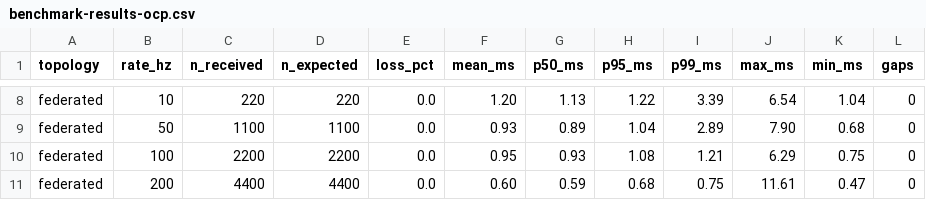
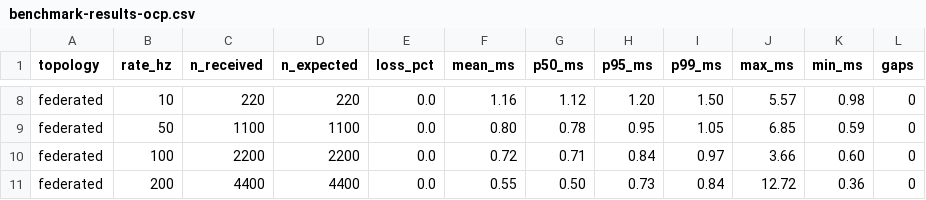
Before and after one commit to jianrongzhang89/ros2-zenoh-demo, a CSV file: docs/benchmark-results-ocp.csv, drawn as a sheet; only a part is shown, gaps mark what is left out; the diff covers the shown part only; the diff names each change by its address in the sheet, - before the commit and + after, or states it on an @@ line.

```diff
--- a/docs/benchmark-results-ocp.csv
+++ b/docs/benchmark-results-ocp.csv
-F8 (mean_ms): 1.20
+F8 (mean_ms): 1.16
-G8 (p50_ms): 1.13
+G8 (p50_ms): 1.12
-H8 (p95_ms): 1.22
+H8 (p95_ms): 1.20
-I8 (p99_ms): 3.39
+I8 (p99_ms): 1.50
-J8 (max_ms): 6.54
+J8 (max_ms): 5.57
-K8 (min_ms): 1.04
+K8 (min_ms): 0.98
-F9 (mean_ms): 0.93
+F9 (mean_ms): 0.80
-G9 (p50_ms): 0.89
+G9 (p50_ms): 0.78
-H9 (p95_ms): 1.04
+H9 (p95_ms): 0.95
-I9 (p99_ms): 2.89
+I9 (p99_ms): 1.05
-J9 (max_ms): 7.90
+J9 (max_ms): 6.85
-K9 (min_ms): 0.68
+K9 (min_ms): 0.59
-F10 (mean_ms): 0.95
+F10 (mean_ms): 0.72
-G10 (p50_ms): 0.93
+G10 (p50_ms): 0.71
-H10 (p95_ms): 1.08
+H10 (p95_ms): 0.84
-I10 (p99_ms): 1.21
+I10 (p99_ms): 0.97
-J10 (max_ms): 6.29
+J10 (max_ms): 3.66
-K10 (min_ms): 0.75
+K10 (min_ms): 0.60
-F11 (mean_ms): 0.60
+F11 (mean_ms): 0.55
-G11 (p50_ms): 0.59
+G11 (p50_ms): 0.50
-H11 (p95_ms): 0.68
+H11 (p95_ms): 0.73
-I11 (p99_ms): 0.75
+I11 (p99_ms): 0.84
-J11 (max_ms): 11.61
+J11 (max_ms): 12.72
-K11 (min_ms): 0.47
+K11 (min_ms): 0.36
```
Also changed, not shown: 1 added row, 1 removed row and 30 edited cells elsewhere in this file, 2 other files.
